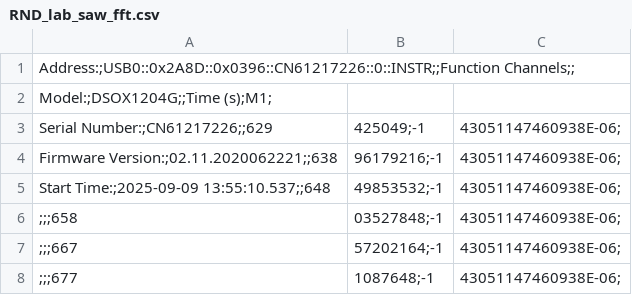
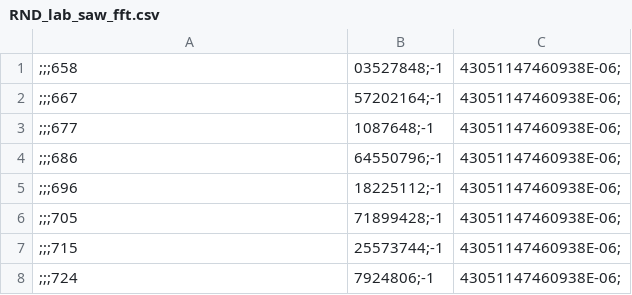
Before and after one commit to brodenn/Frequency-analysis-lab, a CSV file: RND_lab_saw_fft.csv, drawn as a sheet; only a part is shown; the shorter side is filled out with more unchanged rows.

Commit message:
Remove metadata headers from RND_lab_saw_fft.csv for cleaner data presentation

```diff
--- a/RND_lab_saw_fft.csv
+++ b/RND_lab_saw_fft.csv
@@ -1,6 +1 @@
-Address:;USB0::0x2A8D::0x0396::CN61217226::0::INSTR;;Function Channels;;
-Model:;DSOX1204G;;Time (s);M1;
-Serial Number:;CN61217226;;629,425049;-1,43051147460938E-06;
-Firmware Version:;02.11.2020062221;;638,96179216;-1,43051147460938E-06;
-Start Time:;2025-09-09 13:55:10.537;;648,49853532;-1,43051147460938E-06;
 ;;;658,03527848;-1,43051147460938E-06;
```
